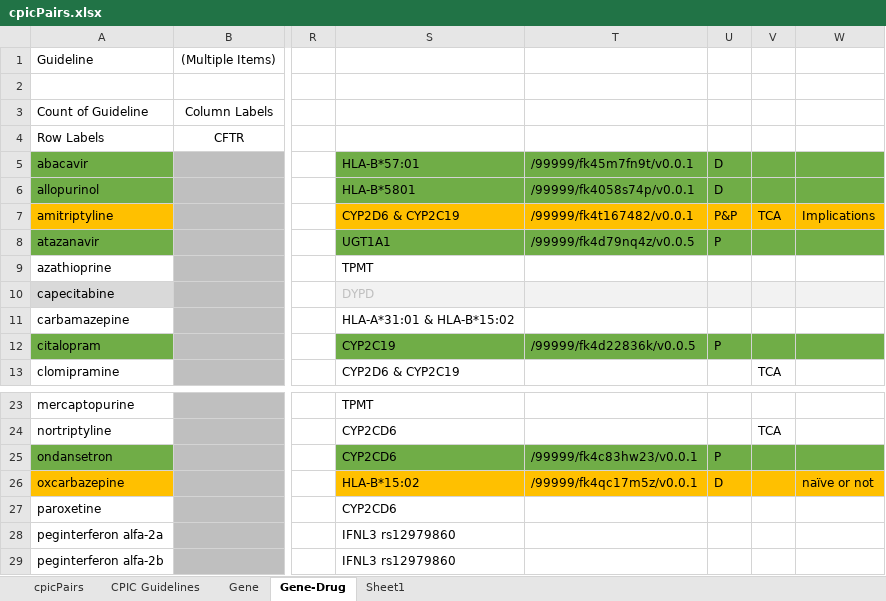
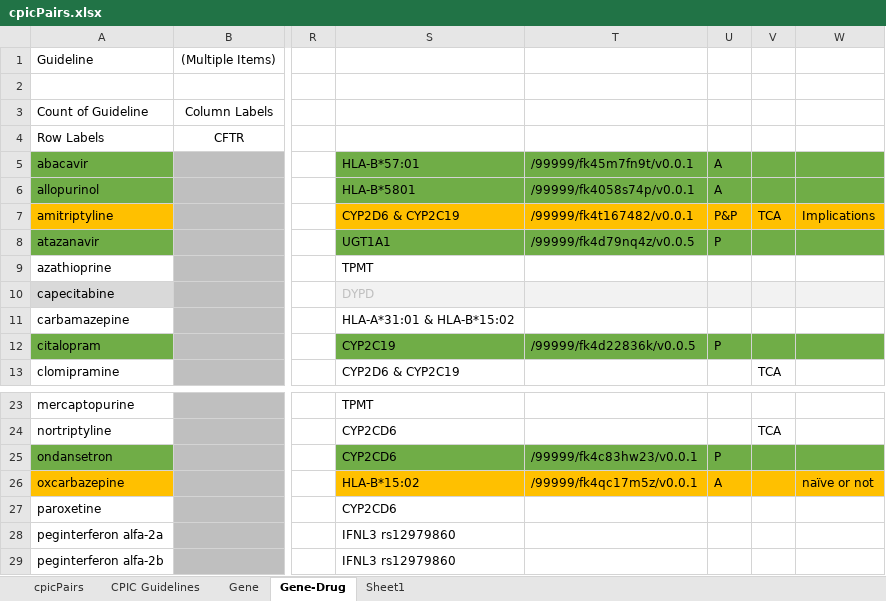
Before and after one commit to kgrid-objects/cpic-collection, an Excel workbook: cpicPairs.xlsx, sheet Gene-Drug, drawn as a sheet; only a part is shown, gaps mark what is left out; values as stored, in another font and other column widths than the file's, no borders; the diff names each change by its address in the sheet, - before the commit and + after, or states it on an @@ line.

```diff
--- a/cpicPairs.xlsx (sheet Gene-Drug)
+++ b/cpicPairs.xlsx (sheet Gene-Drug)
-U5:U6: D
+U5:U6: A
-U26: D
+U26: A
```
Also changed, not shown: 14 other files.
